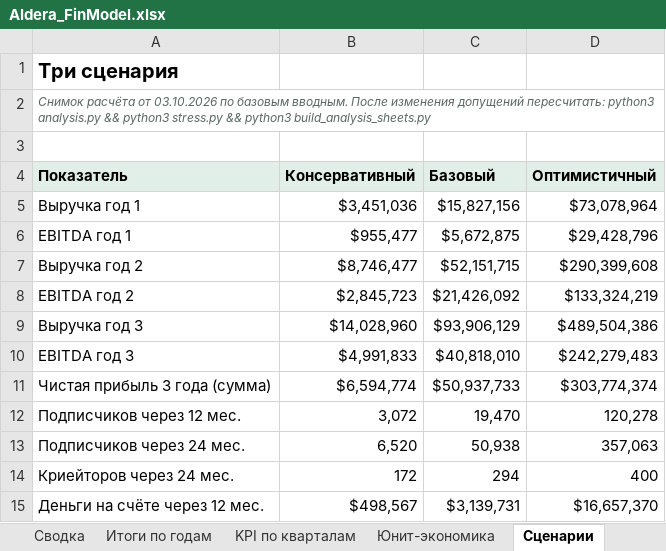
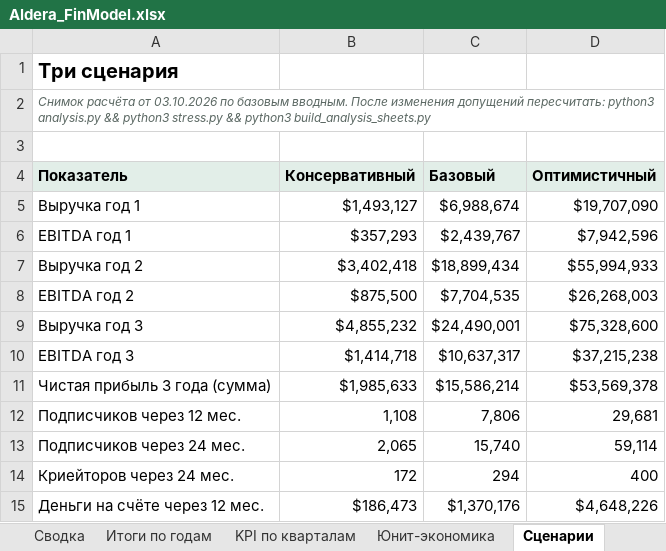
Before and after one commit to arorlov93/The-Aldera, an Excel workbook: finmodel/Aldera_FinModel.xlsx, sheet Сценарии, drawn as a sheet; only a part is shown; values as stored, in another font and other column widths than the file's, no borders; the diff covers the shown part only; the diff names each change by its address in the sheet, - before the commit and + after, or states it on an @@ line.

```diff
--- a/finmodel/Aldera_FinModel.xlsx (sheet Сценарии)
+++ b/finmodel/Aldera_FinModel.xlsx (sheet Сценарии)
-B5 (Консервативный): $3,451,036
+B5 (Консервативный): $1,493,127
-C5 (Базовый): $15,827,156
+C5 (Базовый): $6,988,674
-D5 (Оптимистичный): $73,078,964
+D5 (Оптимистичный): $19,707,090
-B6 (Консервативный): $955,477
+B6 (Консервативный): $357,293
-C6 (Базовый): $5,672,875
+C6 (Базовый): $2,439,767
-D6 (Оптимистичный): $29,428,796
+D6 (Оптимистичный): $7,942,596
-B7 (Консервативный): $8,746,477
+B7 (Консервативный): $3,402,418
-C7 (Базовый): $52,151,715
+C7 (Базовый): $18,899,434
-D7 (Оптимистичный): $290,399,608
+D7 (Оптимистичный): $55,994,933
-B8 (Консервативный): $2,845,723
+B8 (Консервативный): $875,500
-C8 (Базовый): $21,426,092
+C8 (Базовый): $7,704,535
-D8 (Оптимистичный): $133,324,219
+D8 (Оптимистичный): $26,268,003
-B9 (Консервативный): $14,028,960
+B9 (Консервативный): $4,855,232
-C9 (Базовый): $93,906,129
+C9 (Базовый): $24,490,001
-D9 (Оптимистичный): $489,504,386
+D9 (Оптимистичный): $75,328,600
-B10 (Консервативный): $4,991,833
+B10 (Консервативный): $1,414,718
-C10 (Базовый): $40,818,010
+C10 (Базовый): $10,637,317
-D10 (Оптимистичный): $242,279,483
+D10 (Оптимистичный): $37,215,238
-B11 (Консервативный): $6,594,774
+B11 (Консервативный): $1,985,633
-C11 (Базовый): $50,937,733
+C11 (Базовый): $15,586,214
-D11 (Оптимистичный): $303,774,374
+D11 (Оптимистичный): $53,569,378
-B12 (Консервативный): 3,072
+B12 (Консервативный): 1,108
-C12 (Базовый): 19,470
+C12 (Базовый): 7,806
-D12 (Оптимистичный): 120,278
+D12 (Оптимистичный): 29,681
-B13 (Консервативный): 6,520
+B13 (Консервативный): 2,065
-C13 (Базовый): 50,938
+C13 (Базовый): 15,740
-D13 (Оптимистичный): 357,063
+D13 (Оптимистичный): 59,114
-B15 (Консервативный): $498,567
+B15 (Консервативный): $186,473
-C15 (Базовый): $3,139,731
+C15 (Базовый): $1,370,176
-D15 (Оптимистичный): $16,657,370
+D15 (Оптимистичный): $4,648,226
```
Also changed, not shown: 4 added rows, 2 removed rows and 12 edited cells elsewhere in this sheet, sheet Модель, sheet Чувствительность, sheet KPI по кварталам, sheet Итоги по годам, sheet Монте-Карло, sheet Сводка, 3 more sheets, formulas that keep their value, charts or pictures, 10 other files.
